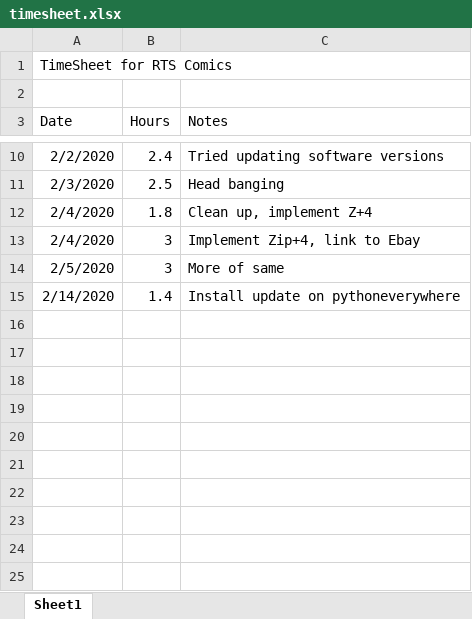
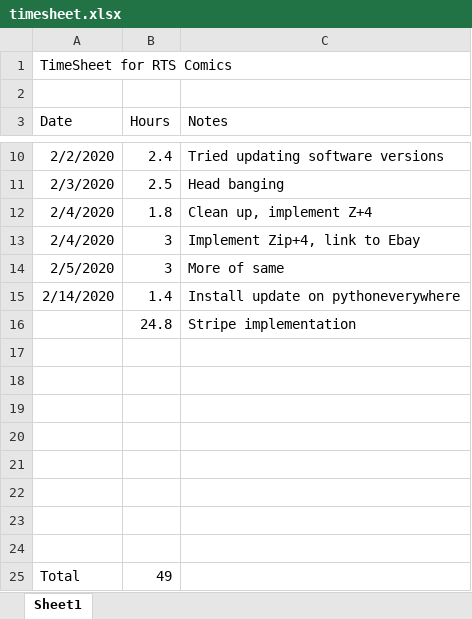
Before and after one commit to wahhabb/rts, an Excel workbook: data/timesheet.xlsx, sheet Sheet1, drawn as a sheet; only a part is shown, gaps mark what is left out; values as stored, in another font and other column widths than the file's, no borders; the diff names each change by its address in the sheet, - before the commit and + after, or states it on an @@ line.

```diff
--- a/data/timesheet.xlsx (sheet Sheet1)
+++ b/data/timesheet.xlsx (sheet Sheet1)
+row 16:  | 24.8 | Stripe implementation
+row 17: (empty)
+row 18: (empty)
+row 19: (empty)
+row 20: (empty)
+row 21: (empty)
+row 22: (empty)
+row 23: (empty)
+row 24: (empty)
+row 25: Total | 49
```
Also changed, not shown: 1 other file.
